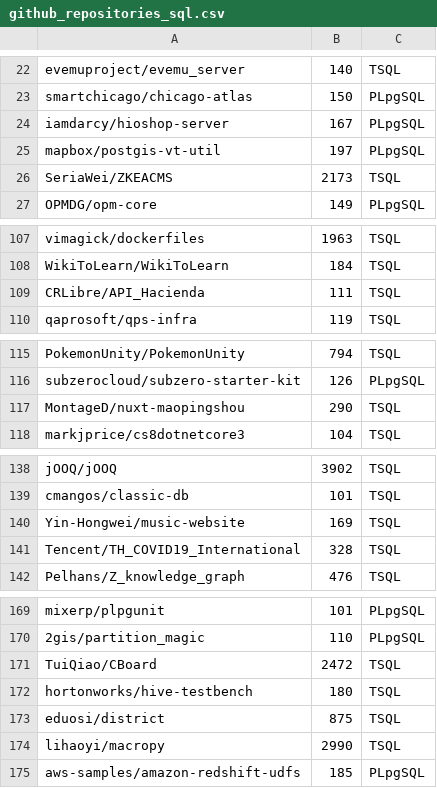
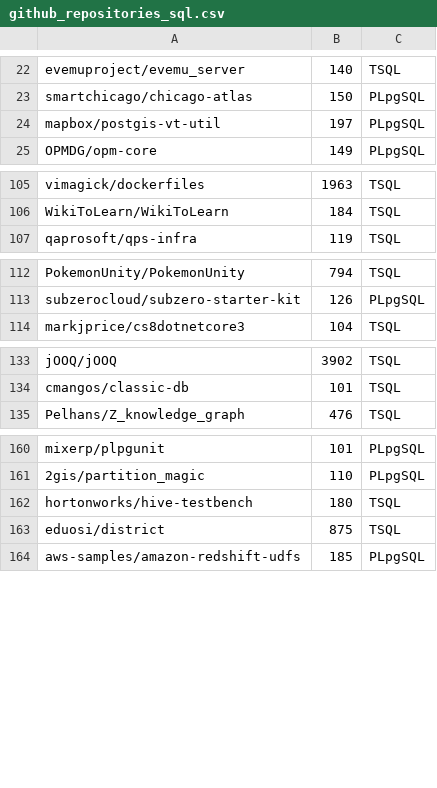
Before and after one commit to vyomkeshj/github-downloader, a CSV file: github_repositories_sql.csv, drawn as a sheet; only a part is shown, gaps mark what is left out; the diff covers the shown part only; the diff names each change by its address in the sheet, - before the commit and + after, or states it on an @@ line.

Commit message:
commit 1

```diff
--- a/github_repositories_sql.csv
+++ b/github_repositories_sql.csv
-row 24: iamdarcy/hioshop-server | 167 | PLpgSQL
-row 26: SeriaWei/ZKEACMS | 2173 | TSQL
-row 109: CRLibre/API_Hacienda | 111 | TSQL
-row 117: MontageD/nuxt-maopingshou | 290 | TSQL
-row 140: Yin-Hongwei/music-website | 169 | TSQL
-row 141: Tencent/TH_COVID19_International | 328 | TSQL
-row 171: TuiQiao/CBoard | 2472 | TSQL
-row 174: lihaoyi/macropy | 2990 | TSQL
```
Also changed, not shown: 3 removed rows elsewhere in this file.
